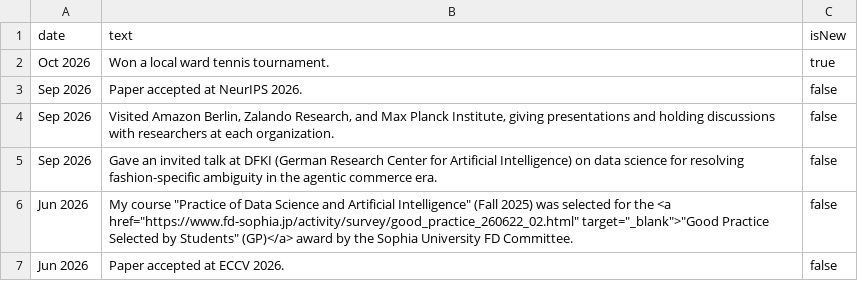
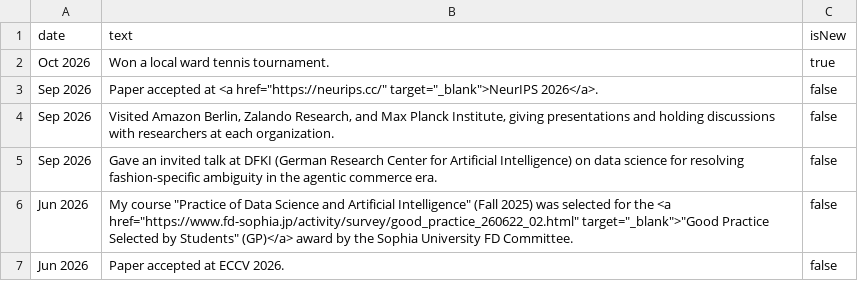
Before and after one commit to jchanxtarov/jchanxtarov.github.io, a CSV file: data/news_en.csv, drawn as a sheet; only a part is shown.

```diff
--- a/data/news_en.csv
+++ b/data/news_en.csv
@@ -2,3 +2,3 @@ date,text,isNew
 Oct 2026,Won a local ward tennis tournament.,true
-Sep 2026,Paper accepted at NeurIPS 2026.,false
+Sep 2026,"Paper accepted at <a href=""https://neurips.cc/"" target=""_blank"">NeurIPS 2026</a>.",false
 Sep 2026,"Visited Amazon Berlin, Zalando Research, and Max Planck Institute, giving presentations and holding discussions with researchers at each organization.",false
```
Also changed, not shown: data/news_ja.csv, data/talks.csv, 1 other file.
